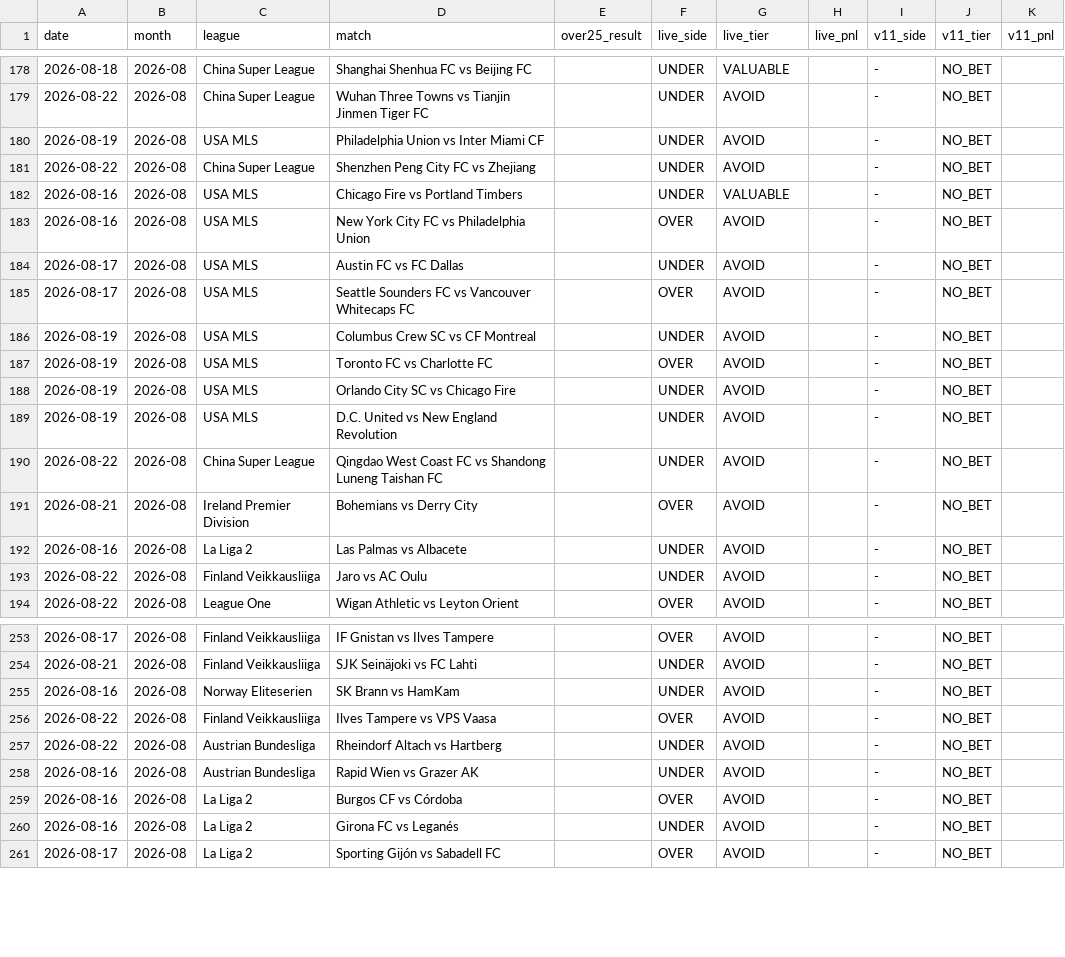
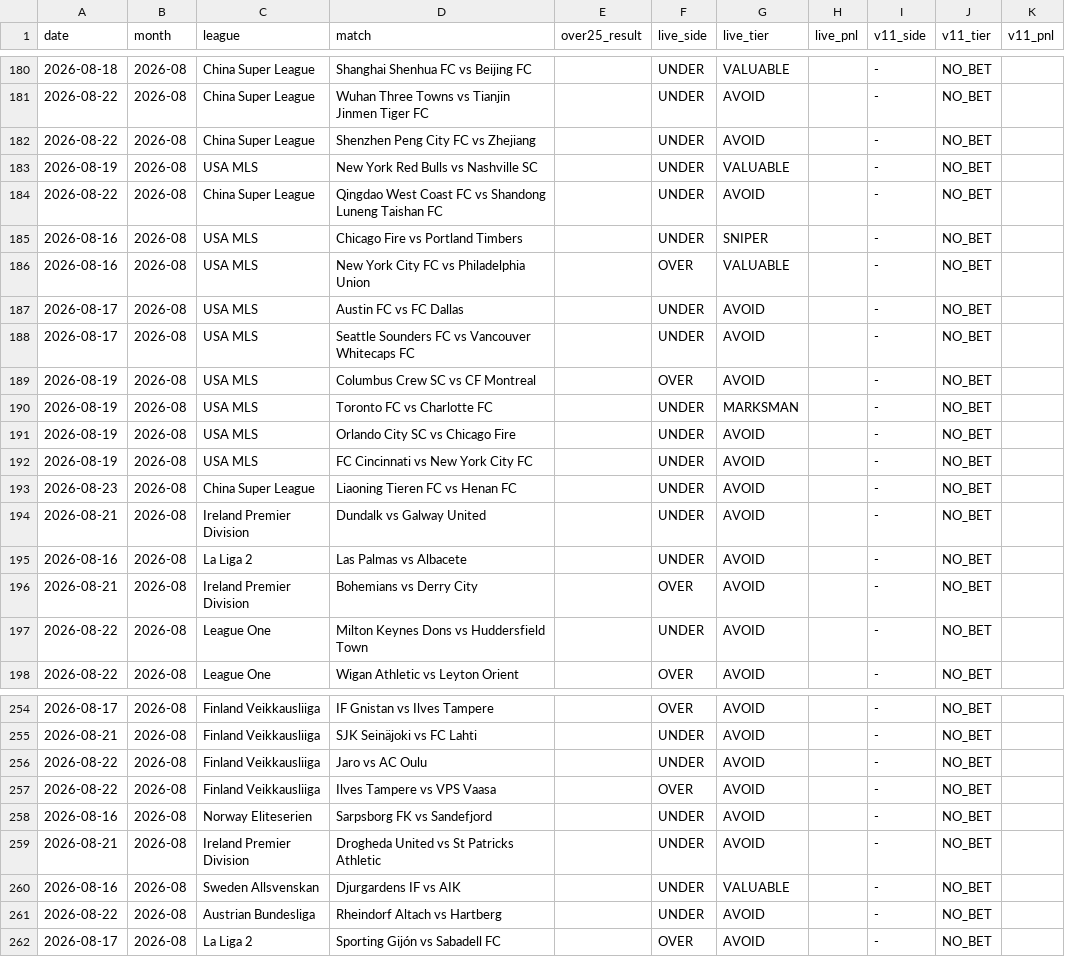
Before and after one commit to NevixAA/wowza_v11, a CSV file: output/v11_graded.csv, drawn as a sheet; only a part is shown, gaps mark what is left out; the diff covers the shown part only.

```diff
--- a/output/v11_graded.csv
+++ b/output/v11_graded.csv
@@ -179,16 +181,18 @@ date,month,league,match,over25_result,live_side,live_tier,live_pnl,v11_side,v11_
 2026-08-22,2026-08,China Super League,Wuhan Three Towns vs Tianjin Jinmen Tiger FC,,UNDER,AVOID,,-,NO_BET,
-2026-08-19,2026-08,USA MLS,Philadelphia Union vs Inter Miami CF,,UNDER,AVOID,,-,NO_BET,
 2026-08-22,2026-08,China Super League,Shenzhen Peng City FC vs Zhejiang,,UNDER,AVOID,,-,NO_BET,
-2026-08-16,2026-08,USA MLS,Chicago Fire vs Portland Timbers,,UNDER,VALUABLE,,-,NO_BET,
-2026-08-16,2026-08,USA MLS,New York City FC vs Philadelphia Union,,OVER,AVOID,,-,NO_BET,
+2026-08-19,2026-08,USA MLS,New York Red Bulls vs Nashville SC,,UNDER,VALUABLE,,-,NO_BET,
+2026-08-22,2026-08,China Super League,Qingdao West Coast FC vs Shandong Luneng Taishan FC,,UNDER,AVOID,,-,NO_BET,
+2026-08-16,2026-08,USA MLS,Chicago Fire vs Portland Timbers,,UNDER,SNIPER,,-,NO_BET,
+2026-08-16,2026-08,USA MLS,New York City FC vs Philadelphia Union,,OVER,VALUABLE,,-,NO_BET,
 2026-08-17,2026-08,USA MLS,Austin FC vs FC Dallas,,UNDER,AVOID,,-,NO_BET,
-2026-08-17,2026-08,USA MLS,Seattle Sounders FC vs Vancouver Whitecaps FC,,OVER,AVOID,,-,NO_BET,
-2026-08-19,2026-08,USA MLS,Columbus Crew SC vs CF Montreal,,UNDER,AVOID,,-,NO_BET,
-2026-08-19,2026-08,USA MLS,Toronto FC vs Charlotte FC,,OVER,AVOID,,-,NO_BET,
+2026-08-17,2026-08,USA MLS,Seattle Sounders FC vs Vancouver Whitecaps FC,,UNDER,AVOID,,-,NO_BET,
+2026-08-19,2026-08,USA MLS,Columbus Crew SC vs CF Montreal,,OVER,AVOID,,-,NO_BET,
+2026-08-19,2026-08,USA MLS,Toronto FC vs Charlotte FC,,UNDER,MARKSMAN,,-,NO_BET,
 2026-08-19,2026-08,USA MLS,Orlando City SC vs Chicago Fire,,UNDER,AVOID,,-,NO_BET,
-2026-08-19,2026-08,USA MLS,D.C. United vs New England Revolution,,UNDER,AVOID,,-,NO_BET,
-2026-08-22,2026-08,China Super League,Qingdao West Coast FC vs Shandong Luneng Taishan FC,,UNDER,AVOID,,-,NO_BET,
+2026-08-19,2026-08,USA MLS,FC Cincinnati vs New York City FC,,UNDER,AVOID,,-,NO_BET,
+2026-08-23,2026-08,China Super League,Liaoning Tieren FC vs Henan FC,,UNDER,AVOID,,-,NO_BET,
+2026-08-21,2026-08,Ireland Premier Division,Dundalk vs Galway United,,UNDER,AVOID,,-,NO_BET,
+2026-08-16,2026-08,La Liga 2,Las Palmas vs Albacete,,UNDER,AVOID,,-,NO_BET,
 2026-08-21,2026-08,Ireland Premier Division,Bohemians vs Derry City,,OVER,AVOID,,-,NO_BET,
-2026-08-16,2026-08,La Liga 2,Las Palmas vs Albacete,,UNDER,AVOID,,-,NO_BET,
-2026-08-22,2026-08,Finland Veikkausliiga,Jaro vs AC Oulu,,UNDER,AVOID,,-,NO_BET,
+2026-08-22,2026-08,League One,Milton Keynes Dons vs Huddersfield Town,,UNDER,AVOID,,-,NO_BET,
 2026-08-22,2026-08,League One,Wigan Athletic vs Leyton Orient,,OVER,AVOID,,-,NO_BET,
@@ -254,8 +255,8 @@ date,month,league,match,over25_result,live_side,live_tier,live_pnl,v11_side,v11_
 2026-08-21,2026-08,Finland Veikkausliiga,SJK Seinäjoki vs FC Lahti,,UNDER,AVOID,,-,NO_BET,
-2026-08-16,2026-08,Norway Eliteserien,SK Brann vs HamKam,,UNDER,AVOID,,-,NO_BET,
+2026-08-22,2026-08,Finland Veikkausliiga,Jaro vs AC Oulu,,UNDER,AVOID,,-,NO_BET,
 2026-08-22,2026-08,Finland Veikkausliiga,Ilves Tampere vs VPS Vaasa,,OVER,AVOID,,-,NO_BET,
+2026-08-16,2026-08,Norway Eliteserien,Sarpsborg FK vs Sandefjord,,UNDER,AVOID,,-,NO_BET,
+2026-08-21,2026-08,Ireland Premier Division,Drogheda United vs St Patricks Athletic,,UNDER,AVOID,,-,NO_BET,
+2026-08-16,2026-08,Sweden Allsvenskan,Djurgardens IF vs AIK,,UNDER,VALUABLE,,-,NO_BET,
 2026-08-22,2026-08,Austrian Bundesliga,Rheindorf Altach vs Hartberg,,UNDER,AVOID,,-,NO_BET,
-2026-08-16,2026-08,Austrian Bundesliga,Rapid Wien vs Grazer AK,,UNDER,AVOID,,-,NO_BET,
-2026-08-16,2026-08,La Liga 2,Burgos CF vs Córdoba,,OVER,AVOID,,-,NO_BET,
-2026-08-16,2026-08,La Liga 2,Girona FC vs Leganés,,UNDER,AVOID,,-,NO_BET,
 2026-08-17,2026-08,La Liga 2,Sporting Gijón vs Sabadell FC,,OVER,AVOID,,-,NO_BET,
```
Also changed, not shown: 2 added rows, 74 moved rows and 9 edited cells elsewhere in this file, output/v11_shadow_log.csv.
